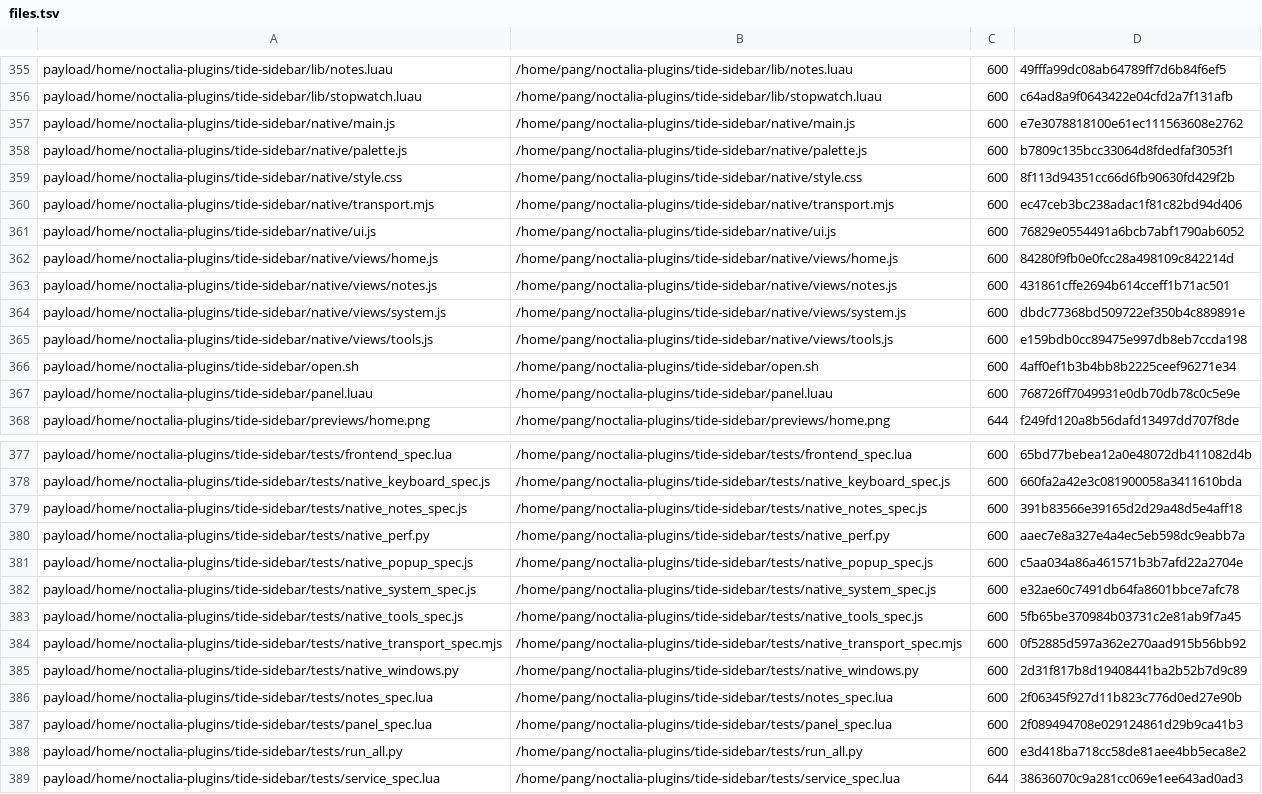
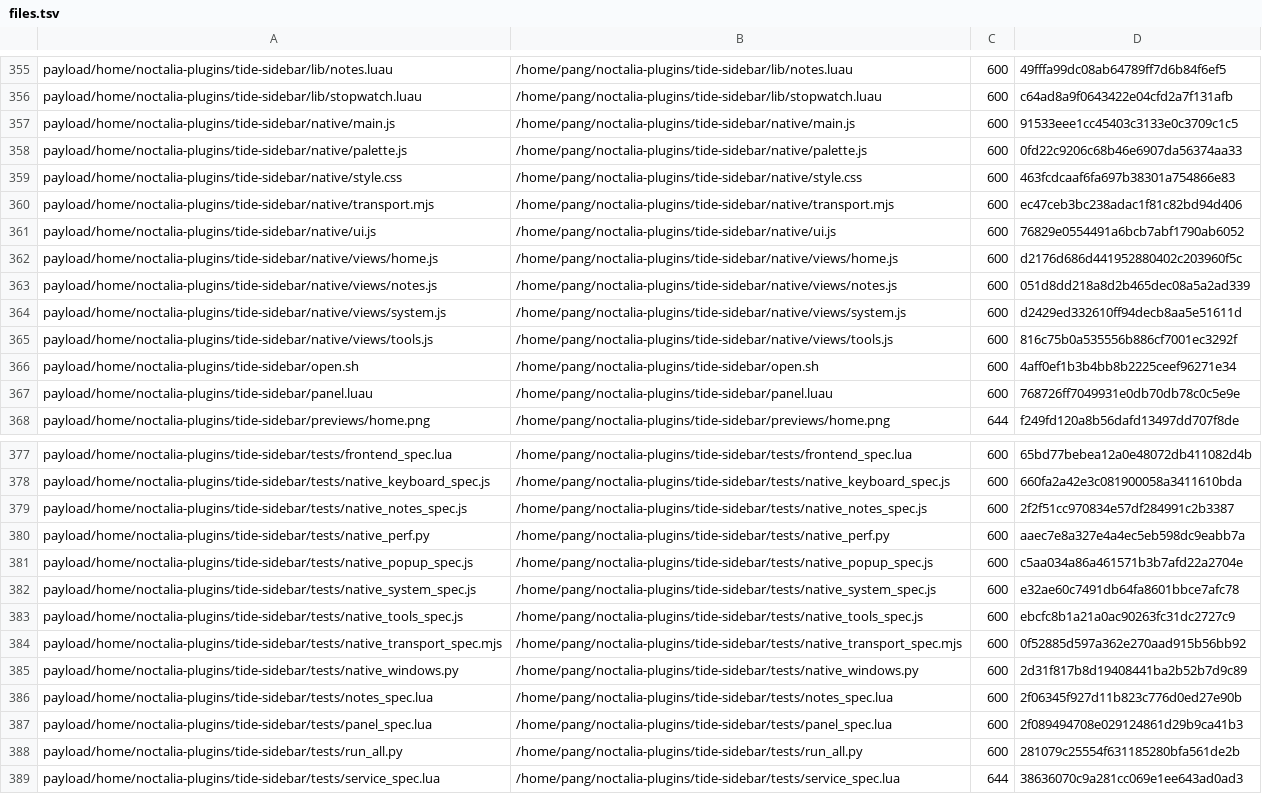
Before and after one commit to tjz123psh/arch-noctalia, a TSV file: manifests/files.tsv, drawn as a sheet; only a part is shown, gaps mark what is left out.

```diff
--- a/manifests/files.tsv
+++ b/manifests/files.tsv
@@ -356,11 +356,11 @@ payload/home/noctalia-plugins/tide-sidebar/lib/notes.luau	/home/pang/noctalia-pl
 payload/home/noctalia-plugins/tide-sidebar/lib/stopwatch.luau	/home/pang/noctalia-plugins/tide-sidebar/lib/stopwatch.luau	600	c64ad8a9f0643422e04cfd2a7f131afb
-payload/home/noctalia-plugins/tide-sidebar/native/main.js	/home/pang/noctalia-plugins/tide-sidebar/native/main.js	600	e7e3078818100e61ec111563608e2762
-payload/home/noctalia-plugins/tide-sidebar/native/palette.js	/home/pang/noctalia-plugins/tide-sidebar/native/palette.js	600	b7809c135bcc33064d8fdedfaf3053f1
-payload/home/noctalia-plugins/tide-sidebar/native/style.css	/home/pang/noctalia-plugins/tide-sidebar/native/style.css	600	8f113d94351cc66d6fb90630fd429f2b
+payload/home/noctalia-plugins/tide-sidebar/native/main.js	/home/pang/noctalia-plugins/tide-sidebar/native/main.js	600	91533eee1cc45403c3133e0c3709c1c5
+payload/home/noctalia-plugins/tide-sidebar/native/palette.js	/home/pang/noctalia-plugins/tide-sidebar/native/palette.js	600	0fd22c9206c68b46e6907da56374aa33
+payload/home/noctalia-plugins/tide-sidebar/native/style.css	/home/pang/noctalia-plugins/tide-sidebar/native/style.css	600	463fcdcaaf6fa697b38301a754866e83
 payload/home/noctalia-plugins/tide-sidebar/native/transport.mjs	/home/pang/noctalia-plugins/tide-sidebar/native/transport.mjs	600	ec47ceb3bc238adac1f81c82bd94d406
 payload/home/noctalia-plugins/tide-sidebar/native/ui.js	/home/pang/noctalia-plugins/tide-sidebar/native/ui.js	600	76829e0554491a6bcb7abf1790ab6052
-payload/home/noctalia-plugins/tide-sidebar/native/views/home.js	/home/pang/noctalia-plugins/tide-sidebar/native/views/home.js	600	84280f9fb0e0fcc28a498109c842214d
-payload/home/noctalia-plugins/tide-sidebar/native/views/notes.js	/home/pang/noctalia-plugins/tide-sidebar/native/views/notes.js	600	431861cffe2694b614cceff1b71ac501
-payload/home/noctalia-plugins/tide-sidebar/native/views/system.js	/home/pang/noctalia-plugins/tide-sidebar/native/views/system.js	600	dbdc77368bd509722ef350b4c889891e
-payload/home/noctalia-plugins/tide-sidebar/native/views/tools.js	/home/pang/noctalia-plugins/tide-sidebar/native/views/tools.js	600	e159bdb0cc89475e997db8eb7ccda198
+payload/home/noctalia-plugins/tide-sidebar/native/views/home.js	/home/pang/noctalia-plugins/tide-sidebar/native/views/home.js	600	d2176d686d441952880402c203960f5c
+payload/home/noctalia-plugins/tide-sidebar/native/views/notes.js	/home/pang/noctalia-plugins/tide-sidebar/native/views/notes.js	600	051d8dd218a8d2b465dec08a5a2ad339
+payload/home/noctalia-plugins/tide-sidebar/native/views/system.js	/home/pang/noctalia-plugins/tide-sidebar/native/views/system.js	600	d2429ed332610ff94decb8aa5e51611d
+payload/home/noctalia-plugins/tide-sidebar/native/views/tools.js	/home/pang/noctalia-plugins/tide-sidebar/native/views/tools.js	600	816c75b0a535556b886cf7001ec3292f
 payload/home/noctalia-plugins/tide-sidebar/open.sh	/home/pang/noctalia-plugins/tide-sidebar/open.sh	600	4aff0ef1b3b4bb8b2225ceef96271e34
@@ -378,3 +378,3 @@ payload/home/noctalia-plugins/tide-sidebar/tests/frontend_spec.lua	/home/pang/no
 payload/home/noctalia-plugins/tide-sidebar/tests/native_keyboard_spec.js	/home/pang/noctalia-plugins/tide-sidebar/tests/native_keyboard_spec.js	600	660fa2a42e3c081900058a3411610bda
-payload/home/noctalia-plugins/tide-sidebar/tests/native_notes_spec.js	/home/pang/noctalia-plugins/tide-sidebar/tests/native_notes_spec.js	600	391b83566e39165d2d29a48d5e4aff18
+payload/home/noctalia-plugins/tide-sidebar/tests/native_notes_spec.js	/home/pang/noctalia-plugins/tide-sidebar/tests/native_notes_spec.js	600	2f2f51cc970834e57df284991c2b3387
 payload/home/noctalia-plugins/tide-sidebar/tests/native_perf.py	/home/pang/noctalia-plugins/tide-sidebar/tests/native_perf.py	600	aaec7e8a327e4a4ec5eb598dc9eabb7a
@@ -382,3 +382,3 @@ payload/home/noctalia-plugins/tide-sidebar/tests/native_popup_spec.js	/home/pang
 payload/home/noctalia-plugins/tide-sidebar/tests/native_system_spec.js	/home/pang/noctalia-plugins/tide-sidebar/tests/native_system_spec.js	600	e32ae60c7491db64fa8601bbce7afc78
-payload/home/noctalia-plugins/tide-sidebar/tests/native_tools_spec.js	/home/pang/noctalia-plugins/tide-sidebar/tests/native_tools_spec.js	600	5fb65be370984b03731c2e81ab9f7a45
+payload/home/noctalia-plugins/tide-sidebar/tests/native_tools_spec.js	/home/pang/noctalia-plugins/tide-sidebar/tests/native_tools_spec.js	600	ebcfc8b1a21a0ac90263fc31dc2727c9
 payload/home/noctalia-plugins/tide-sidebar/tests/native_transport_spec.mjs	/home/pang/noctalia-plugins/tide-sidebar/tests/native_transport_spec.mjs	600	0f52885d597a362e270aad915b56bb92
@@ -387,3 +387,3 @@ payload/home/noctalia-plugins/tide-sidebar/tests/notes_spec.lua	/home/pang/nocta
 payload/home/noctalia-plugins/tide-sidebar/tests/panel_spec.lua	/home/pang/noctalia-plugins/tide-sidebar/tests/panel_spec.lua	600	2f089494708e029124861d29b9ca41b3
-payload/home/noctalia-plugins/tide-sidebar/tests/run_all.py	/home/pang/noctalia-plugins/tide-sidebar/tests/run_all.py	600	e3d418ba718cc58de81aee4bb5eca8e2
+payload/home/noctalia-plugins/tide-sidebar/tests/run_all.py	/home/pang/noctalia-plugins/tide-sidebar/tests/run_all.py	600	281079c25554f631185280bfa561de2b
 payload/home/noctalia-plugins/tide-sidebar/tests/service_spec.lua	/home/pang/noctalia-plugins/tide-sidebar/tests/service_spec.lua	644	38636070c9a281cc069e1ee643ad0ad3
```
Also changed, not shown: 10 other files.
